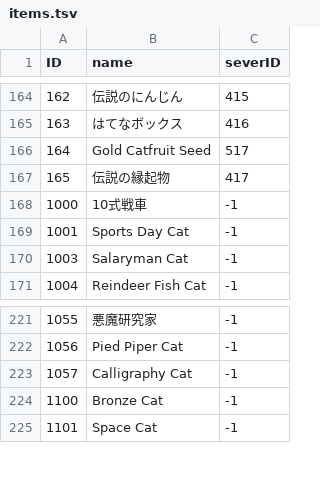
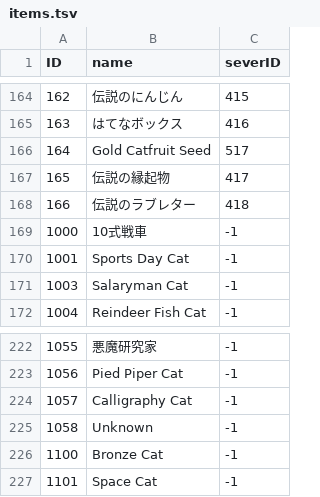
Before and after one commit to hoopandango/BC_Extractor, a TSV file: reusables/items.tsv, drawn as a sheet; only a part is shown, gaps mark what is left out; the diff names each change by its address in the sheet, - before the commit and + after, or states it on an @@ line.

```diff
--- a/reusables/items.tsv
+++ b/reusables/items.tsv
+row 168: 166 | 伝説のラブレター | 418
+row 225: 1058 | Unknown | -1
```
Also changed, not shown: reusables/units.tsv, 3 other files.
